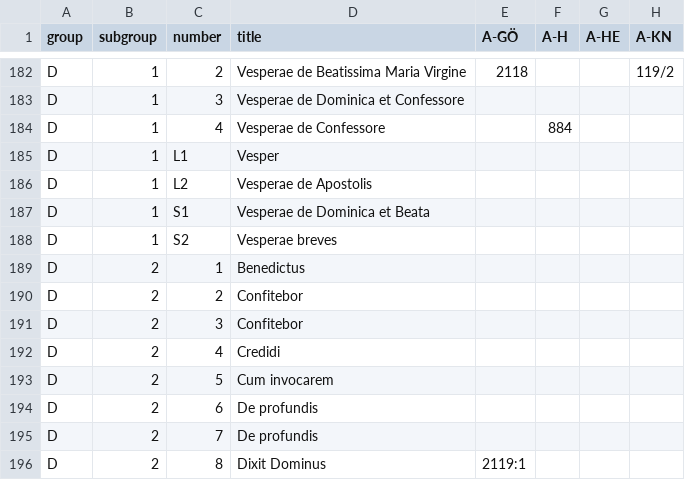
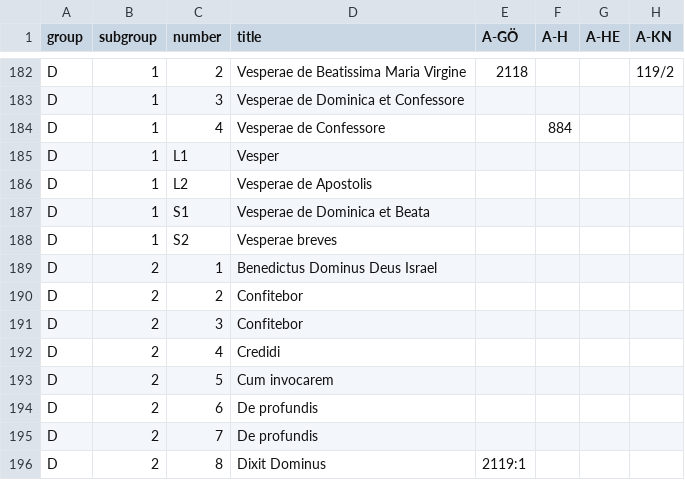
Before and after one commit to edition-esser-skala/tuma-catalogue-of-works, a CSV file: data/catalogue_works.csv, drawn as a sheet; only a part is shown, gaps mark what is left out; the diff names each change by its address in the sheet, - before the commit and + after, or states it on an @@ line.

```diff
--- a/data/catalogue_works.csv
+++ b/data/catalogue_works.csv
-D189 (title): Benedictus
+D189 (title): Benedictus Dominus Deus Israel
```
Also changed, not shown: 59 other files.
